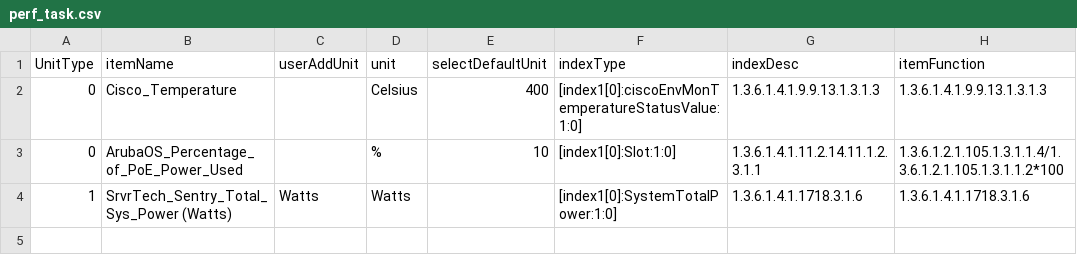
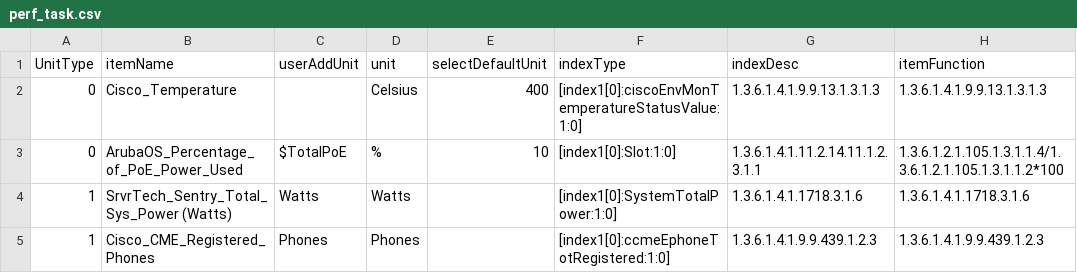
Before and after one commit to HPENetworking/HPEIMCUtils, a CSV file: PythonUtilities/Add_SNMP_Poll/perf_task.csv, drawn as a sheet.

Commit message:
Added P4000 performance tasks to Add_SNMP_Poll util.
Added Check Interface VLAN config  util

Added Gen_ICMP_Device_CSV util

```diff
--- a/PythonUtilities/Add_SNMP_Poll/perf_task.csv
+++ b/PythonUtilities/Add_SNMP_Poll/perf_task.csv
@@ -2,3 +2,4 @@ UnitType,itemName,userAddUnit,unit,selectDefaultUnit,indexType,indexDesc,itemFun
 0,Cisco_Temperature,,Celsius,400,[index1[0]:ciscoEnvMonTemperatureStatusValue:1:0],1.3.6.1.4.1.9.9.13.1.3.1.3,1.3.6.1.4.1.9.9.13.1.3.1.3
-0,ArubaOS_Percentage_of_PoE_Power_Used,,%,10,[index1[0]:Slot:1:0],1.3.6.1.4.1.11.2.14.11.1.2.3.1.1,1.3.6.1.2.1.105.1.3.1.1.4/1.3.6.1.2.1.105.1.3.1.1.2*100
+0,ArubaOS_Percentage_of_PoE_Power_Used,$TotalPoE,%,10,[index1[0]:Slot:1:0],1.3.6.1.4.1.11.2.14.11.1.2.3.1.1,1.3.6.1.2.1.105.1.3.1.1.4/1.3.6.1.2.1.105.1.3.1.1.2*100
 1,SrvrTech_Sentry_Total_Sys_Power (Watts),Watts,Watts,,[index1[0]:SystemTotalPower:1:0],1.3.6.1.4.1.1718.3.1.6,1.3.6.1.4.1.1718.3.1.6
+1,Cisco_CME_Registered_Phones,Phones,Phones,,[index1[0]:ccmeEphoneTotRegistered:1:0],1.3.6.1.4.1.9.9.439.1.2.3,1.3.6.1.4.1.9.9.439.1.2.3
```
Also changed, not shown: 7 other files.
